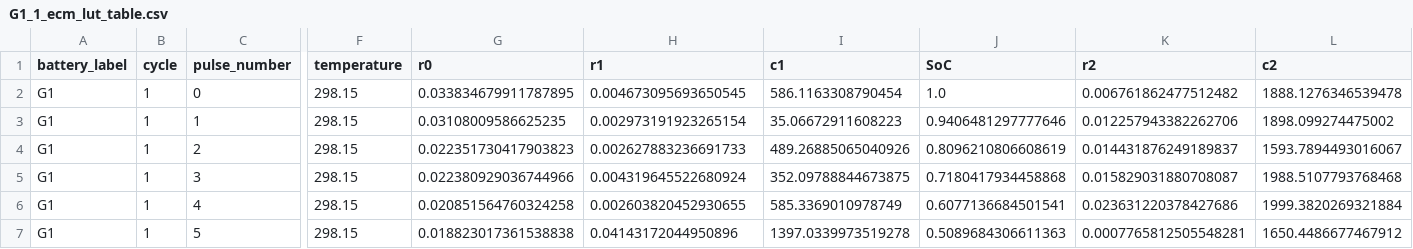
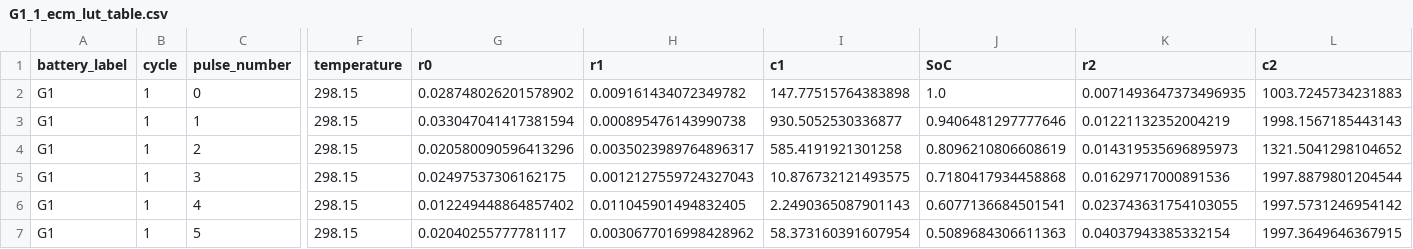
Before and after one commit to MarkVeerasingam/BatteryECM_Identification_API, a CSV file: Data/Output/LGM50/Optimization_Results/G1/1/G1_1_ecm_lut_table.csv, drawn as a sheet; only a part is shown, gaps mark what is left out; the diff covers the shown part only; the diff names each change by its address in the sheet, - before the commit and + after, or states it on an @@ line.

```diff
--- a/Data/Output/LGM50/Optimization_Results/G1/1/G1_1_ecm_lut_table.csv
+++ b/Data/Output/LGM50/Optimization_Results/G1/1/G1_1_ecm_lut_table.csv
-G2 (r0): 0.033834679911787895
+G2 (r0): 0.028748026201578902
-H2 (r1): 0.004673095693650545
+H2 (r1): 0.009161434072349782
-I2 (c1): 586.1163308790454
+I2 (c1): 147.77515764383898
-K2 (r2): 0.006761862477512482
+K2 (r2): 0.0071493647373496935
-L2 (c2): 1888.1276346539478
+L2 (c2): 1003.7245734231883
-G3 (r0): 0.03108009586625235
+G3 (r0): 0.033047041417381594
-H3 (r1): 0.002973191923265154
+H3 (r1): 0.000895476143990738
-I3 (c1): 35.06672911608223
+I3 (c1): 930.5052530336877
-K3 (r2): 0.012257943382262706
+K3 (r2): 0.01221132352004219
-L3 (c2): 1898.099274475002
+L3 (c2): 1998.1567185443143
-G4 (r0): 0.022351730417903823
+G4 (r0): 0.020580090596413296
-H4 (r1): 0.002627883236691733
+H4 (r1): 0.0035023989764896317
-I4 (c1): 489.26885065040926
+I4 (c1): 585.4191921301258
-K4 (r2): 0.014431876249189837
+K4 (r2): 0.014319535696895973
-L4 (c2): 1593.7894493016067
+L4 (c2): 1321.5041298104652
-G5 (r0): 0.022380929036744966
+G5 (r0): 0.02497537306162175
-H5 (r1): 0.004319645522680924
+H5 (r1): 0.0012127559724327043
-I5 (c1): 352.09788844673875
+I5 (c1): 10.876732121493575
-K5 (r2): 0.015829031880708087
+K5 (r2): 0.01629717000891536
-L5 (c2): 1988.5107793768468
+L5 (c2): 1997.8879801204544
-G6 (r0): 0.020851564760324258
+G6 (r0): 0.012249448864857402
-H6 (r1): 0.002603820452930655
+H6 (r1): 0.011045901494832405
-I6 (c1): 585.3369010978749
+I6 (c1): 2.2490365087901143
-K6 (r2): 0.023631220378427686
+K6 (r2): 0.023743631754103055
-L6 (c2): 1999.3820269321884
+L6 (c2): 1997.5731246954142
-G7 (r0): 0.018823017361538838
+G7 (r0): 0.02040255777781117
-H7 (r1): 0.04143172044950896
+H7 (r1): 0.0030677016998428962
-I7 (c1): 1397.0339973519278
+I7 (c1): 58.373160391607954
-K7 (r2): 0.0007765812505548281
+K7 (r2): 0.04037943385332154
-L7 (c2): 1650.4486677467912
+L7 (c2): 1997.3649646367915
```
Also changed, not shown: 20 edited cells elsewhere in this file, Data/Output/LGM50/Optimization_Results/G1/0/G1_0_ecm_lut_table.csv, 29 other files.
